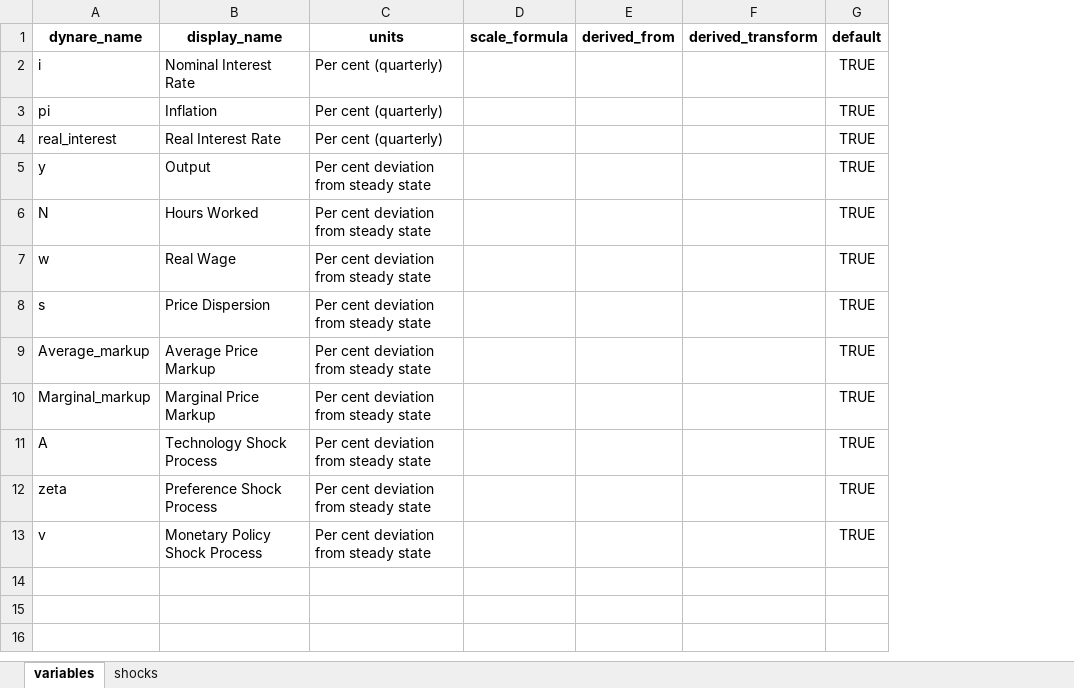
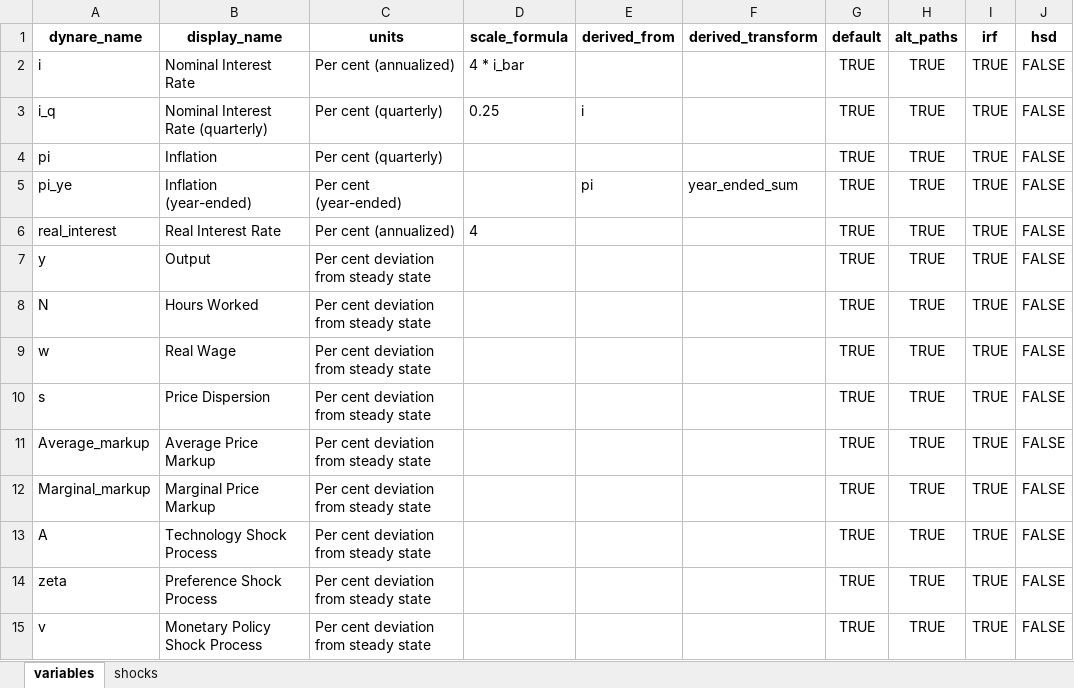
Before and after one commit to RBA-ER-Replication/ezdyn, an Excel workbook: dashboard_example/inputs/AscariSbordone2014_metadata.xlsx, sheet variables, drawn as a sheet; values as stored, in another font and other column widths than the file's, no borders; addresses are those after the commit; the diff names each change by its address in the sheet, - before the commit and + after, or states it on an @@ line.

```diff
--- a/dashboard_example/inputs/AscariSbordone2014_metadata.xlsx (sheet variables)
+++ b/dashboard_example/inputs/AscariSbordone2014_metadata.xlsx (sheet variables)
+column H (alt_paths), row 2: TRUE; row 4: TRUE; rows 6-15: all TRUE
+column I (irf), row 2: TRUE; row 4: TRUE; rows 6-15: all TRUE
+column J (hsd), row 2: FALSE; row 4: FALSE; rows 6-15: all FALSE
-C2 (units): Per cent (quarterly)
+C2 (units): Per cent (annualized)
-D2 (scale_formula): (empty)
+D2 (scale_formula): 4 * i_bar
+row 3: i_q | Nominal Interest Rate (quarterly) | Per cent (quarterly) | 0.25 | i |  | TRUE | TRUE | TRUE | FALSE
+row 5: pi_ye | Inflation (year-ended) | Per cent (year-ended) |  | pi | year_ended_sum | TRUE | TRUE | TRUE | FALSE
-C6 (units): Per cent (quarterly)
+C6 (units): Per cent (annualized)
-D6 (scale_formula): (empty)
+D6 (scale_formula): 4
```
Also changed, not shown: dashboard_example/inputs/variable_metadata.xlsx, 9 other files.
